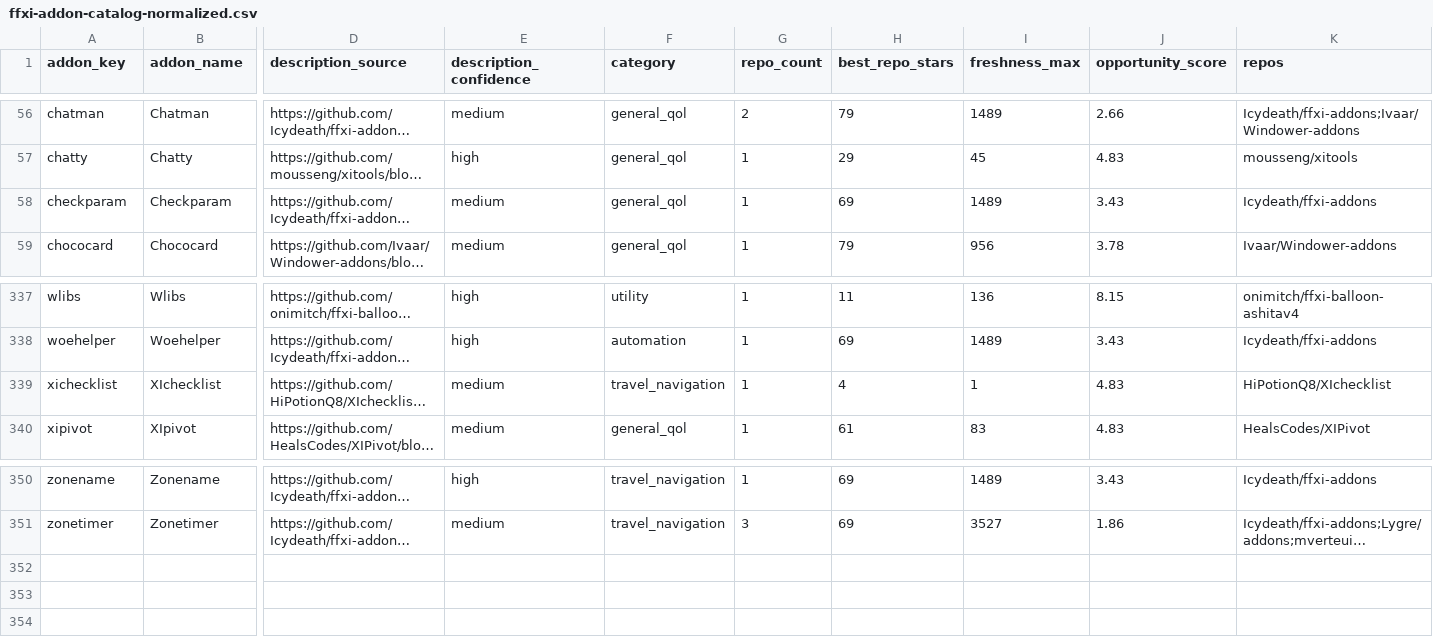
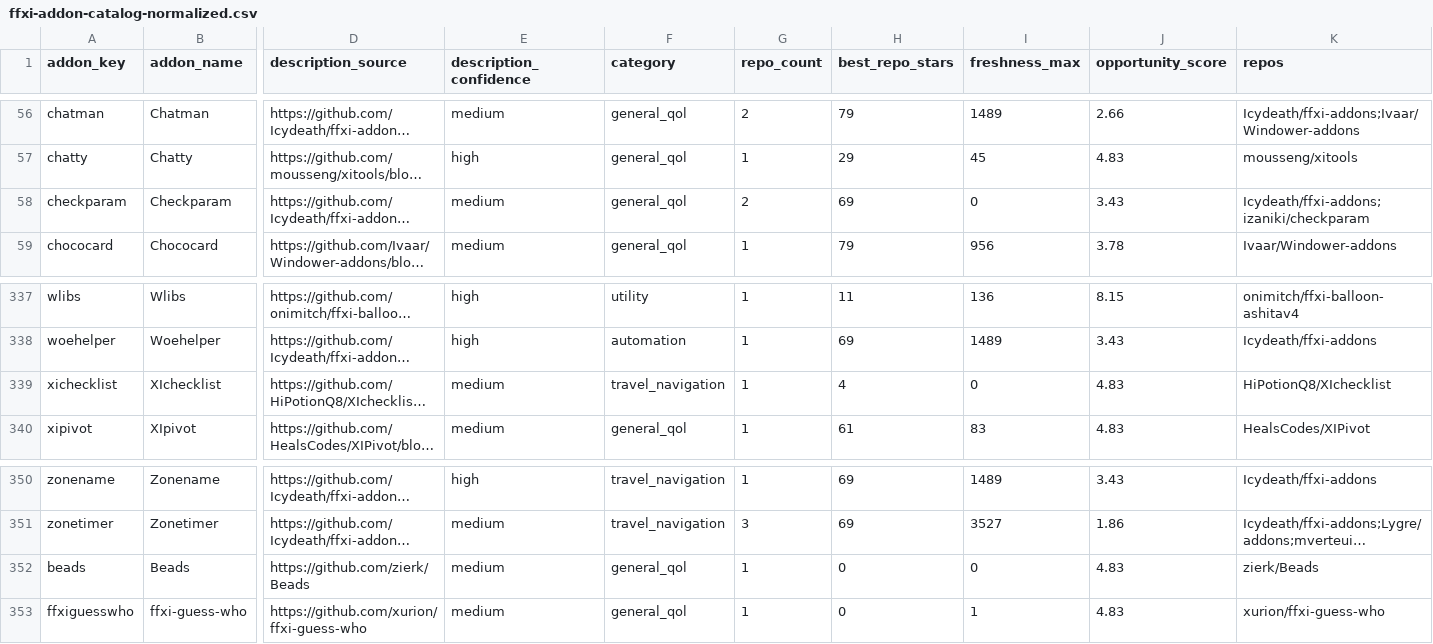
Before and after one commit to MrBoostie/ffxi-addon-landscape, a CSV file: ffxi-addon-catalog-normalized.csv, drawn as a sheet; only a part is shown, gaps mark what is left out; long unchanged cells end in …; rows hold the shown columns only; the diff names each change by its address in the sheet, - before the commit and + after, or states it on an @@ line.

Commit message:
chore(sync): 4h catalog refresh for 2026-04-26 16:00 UTC

```diff
--- a/ffxi-addon-catalog-normalized.csv
+++ b/ffxi-addon-catalog-normalized.csv
-G58 (repo_count): 1
+G58 (repo_count): 2
-I58 (freshness_max): 1489
+I58 (freshness_max): 0
-K58 (repos): Icydeath/ffxi-addons
+K58 (repos): Icydeath/ffxi-addons;izaniki/checkparam
-I339 (freshness_max): 1
+I339 (freshness_max): 0
+row 352: beads | Beads | https://github.com/zierk/Beads | medium | general_qol | 1 | 0 | 0 | 4.83 | zierk/Beads
+row 353: ffxiguesswho | ffxi-guess-who | https://github.com/xurion/ffxi-guess-who | medium | general_qol | 1 | 0 | 1 | 4.83 | xurion/ffxi-guess-who
```
Also changed, not shown: 3 other files.
